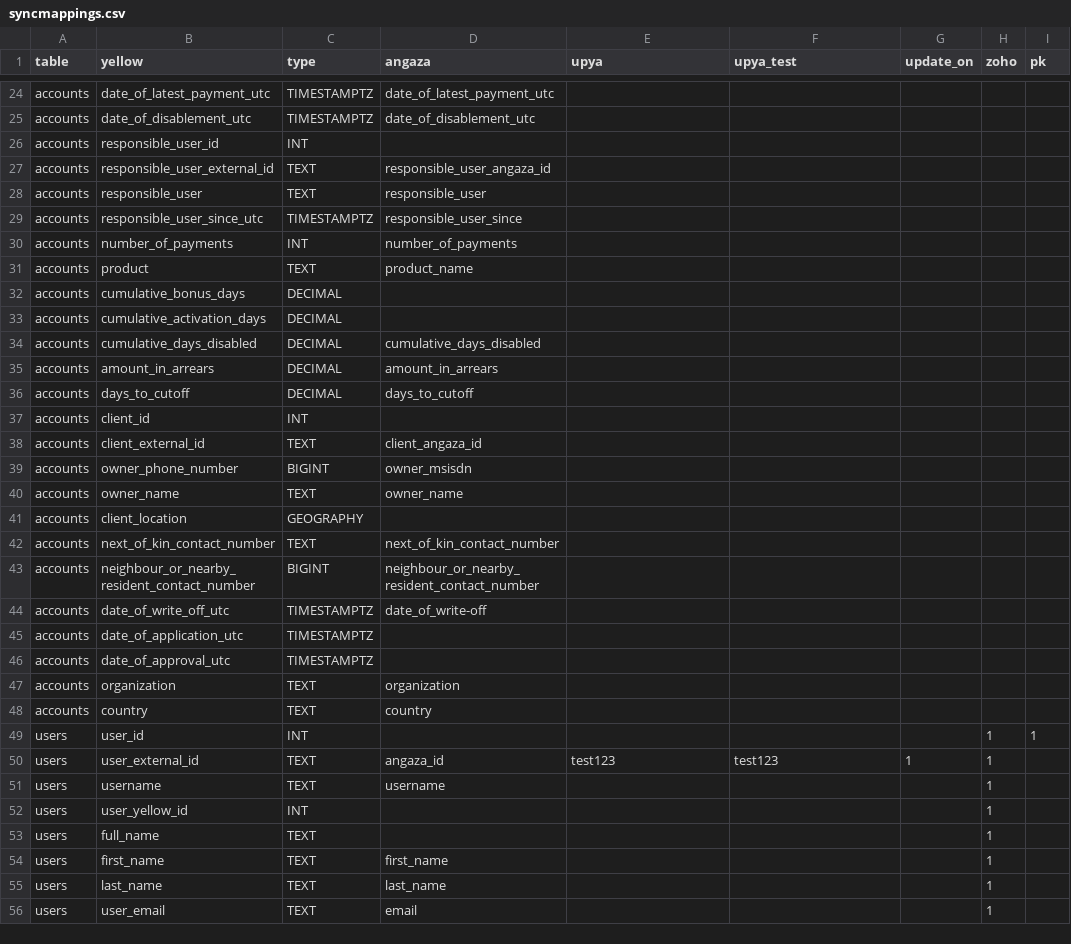
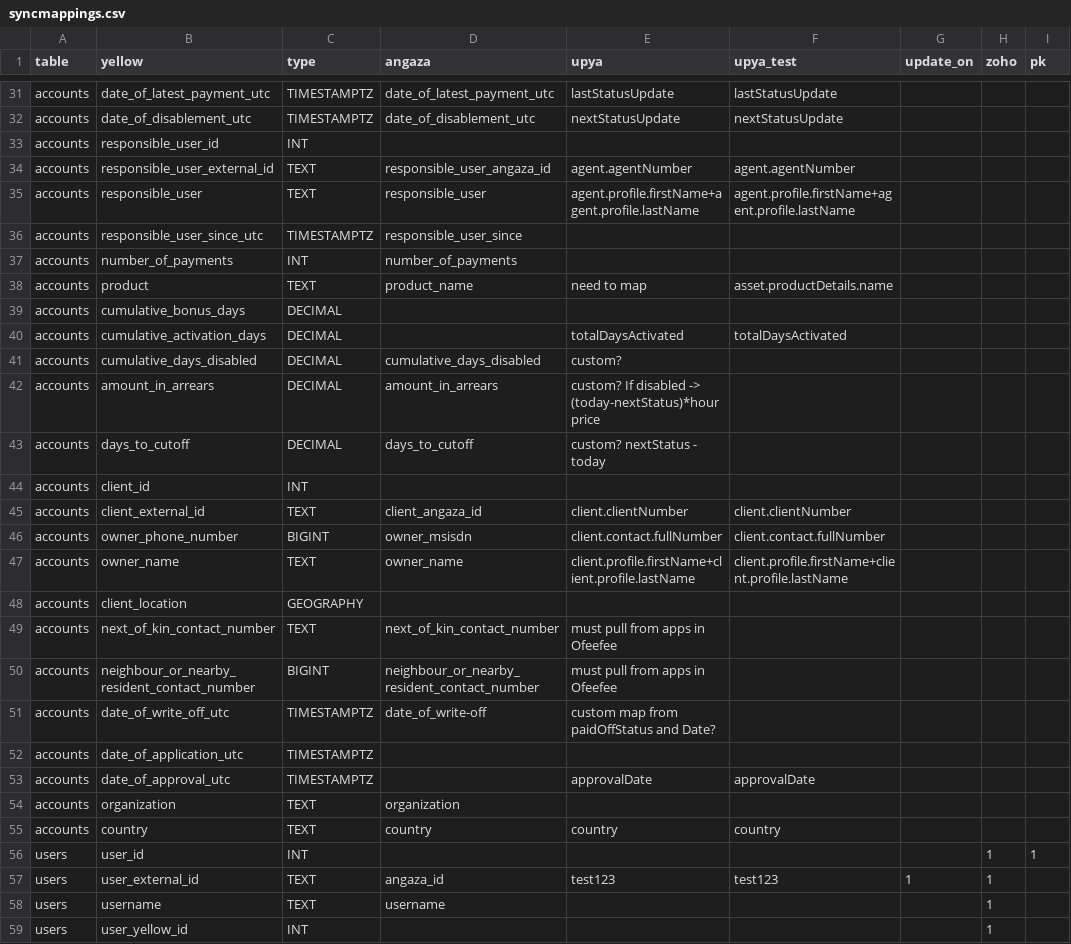
Before and after one commit to yellow-solar/sync, a CSV file: syncmappings.csv, drawn as a sheet; only a part is shown, gaps mark what is left out; the shorter side is filled out with more unchanged rows; addresses are those after the commit; the diff covers the shown part only; the diff names each change by its address in the sheet, - before the commit and + after, or states it on an @@ line.

Commit message:
application mapping upya

```diff
--- a/syncmappings.csv
+++ b/syncmappings.csv
-E31 (upya): (empty)
+E31 (upya): lastStatusUpdate
-F31 (upya_test): (empty)
+F31 (upya_test): lastStatusUpdate
-E32 (upya): (empty)
+E32 (upya): nextStatusUpdate
-F32 (upya_test): (empty)
+F32 (upya_test): nextStatusUpdate
-E34 (upya): (empty)
+E34 (upya): agent.agentNumber
-F34 (upya_test): (empty)
+F34 (upya_test): agent.agentNumber
-E35 (upya): (empty)
+E35 (upya): agent.profile.firstName+agent.profile.lastName
-F35 (upya_test): (empty)
+F35 (upya_test): agent.profile.firstName+agent.profile.lastName
-E38 (upya): (empty)
+E38 (upya): need to map
-F38 (upya_test): (empty)
+F38 (upya_test): asset.productDetails.name
-E40 (upya): (empty)
+E40 (upya): totalDaysActivated
-F40 (upya_test): (empty)
+F40 (upya_test): totalDaysActivated
-E41 (upya): (empty)
+E41 (upya): custom?
-E42 (upya): (empty)
+E42 (upya): custom? If disabled -> (today-nextStatus)*hourprice
-E43 (upya): (empty)
+E43 (upya): custom? nextStatus - today
-E45 (upya): (empty)
+E45 (upya): client.clientNumber
-F45 (upya_test): (empty)
+F45 (upya_test): client.clientNumber
-E46 (upya): (empty)
+E46 (upya): client.contact.fullNumber
-F46 (upya_test): (empty)
+F46 (upya_test): client.contact.fullNumber
-E47 (upya): (empty)
+E47 (upya): client.profile.firstName+client.profile.lastName
-F47 (upya_test): (empty)
+F47 (upya_test): client.profile.firstName+client.profile.lastName
-E49:E50 (upya): (empty)
+E49:E50 (upya): must pull from apps in Ofeefee
-E51 (upya): (empty)
+E51 (upya): custom map from paidOffStatus and Date?
-E53 (upya): (empty)
+E53 (upya): approvalDate
-F53 (upya_test): (empty)
+F53 (upya_test): approvalDate
-E55 (upya): (empty)
+E55 (upya): country
-F55 (upya_test): (empty)
+F55 (upya_test): country
```
Also changed, not shown: 7 added rows, 1 moved row and 31 edited cells elsewhere in this file, 3 other files.
